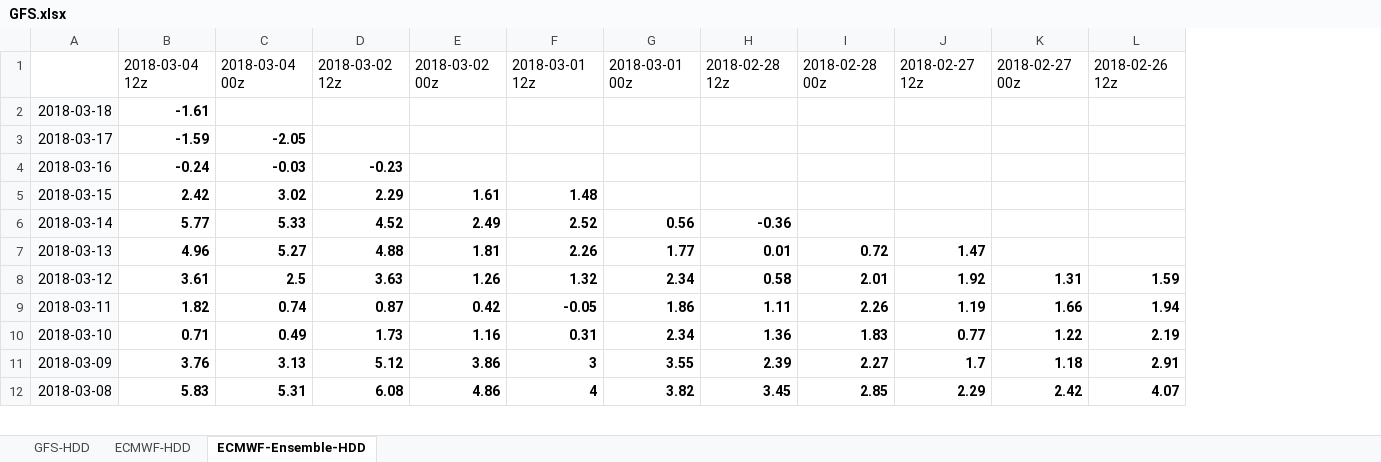
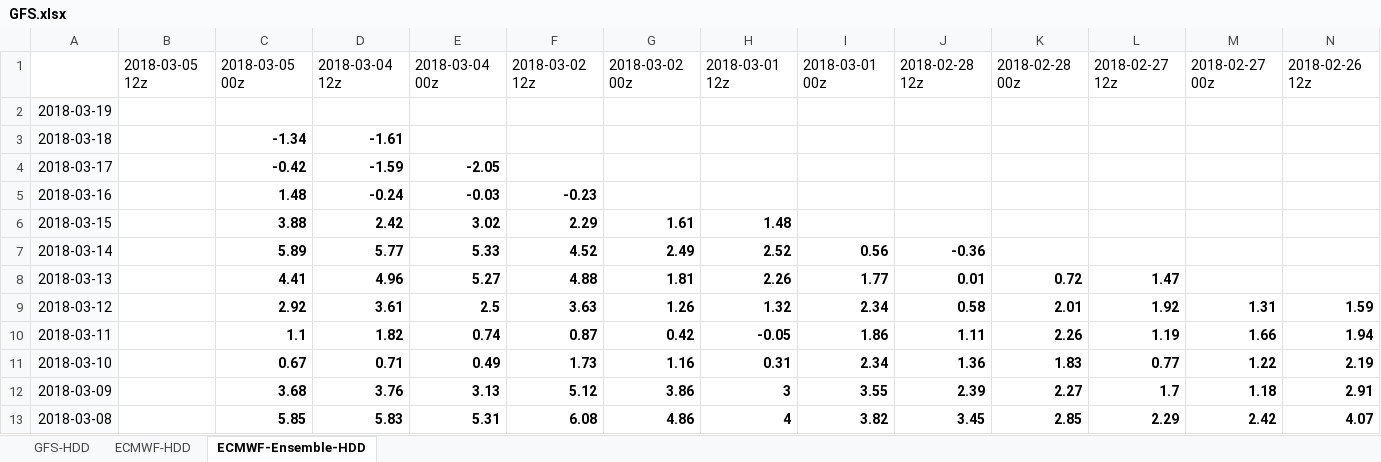
Before and after one commit to shuowenwei/TradingPlans, an Excel workbook: GFS/GFS.xlsx, sheet ECMWF-Ensemble-HDD, drawn as a sheet; only a part is shown; values as stored, in another font and other column widths than the file's, no borders; conditional formats not drawn; addresses are those after the commit; rows hold the shown columns only; the diff names each change by its address in the sheet, - before the commit and + after, or states it on an @@ line.

```diff
--- a/GFS/GFS.xlsx (sheet ECMWF-Ensemble-HDD)
+++ b/GFS/GFS.xlsx (sheet ECMWF-Ensemble-HDD)
+column B, row 1: 2018-03-05 12z
+column C, row 1: 2018-03-05 00z; rows 3-13: -1.34 | -0.42 | 1.48 | 3.88 | 5.89 | 4.41 | 2.92 | 1.1 | 0.67 | 3.68 | 5.85
+row 2: 2018-03-19
```
Also changed, not shown: sheet ECMWF-HDD, sheet GFS-HDD, formulas that keep their value.
